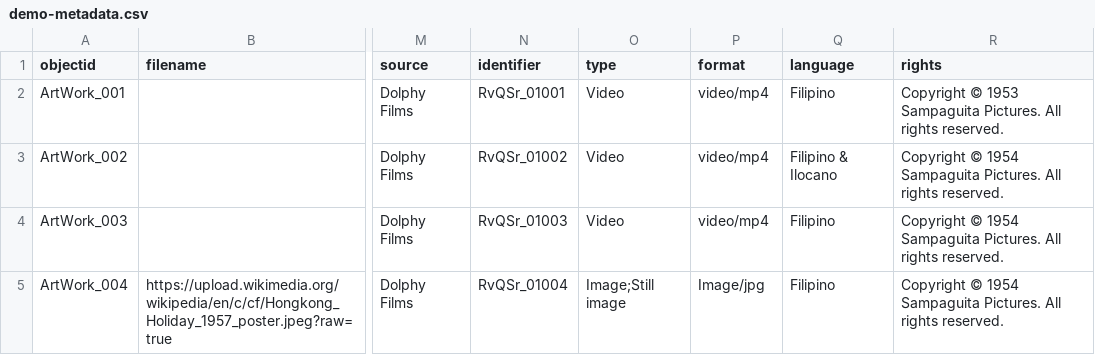
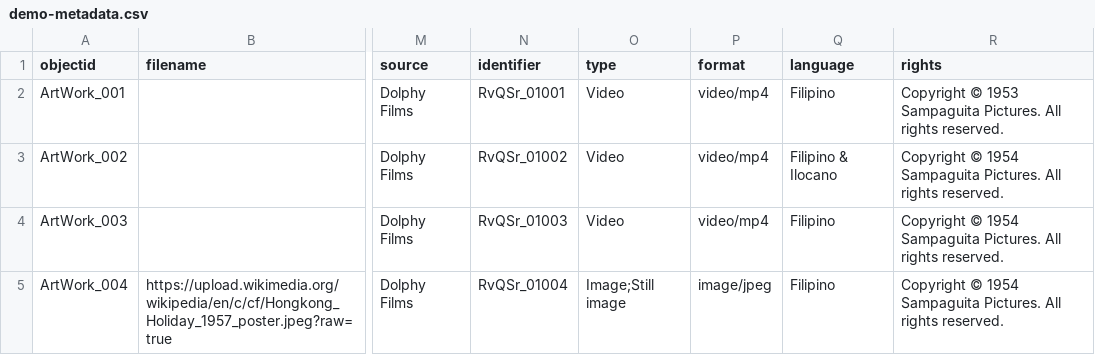
Before and after one commit to Xsist10z/Rodolfo-Vera-Quizon-Sr.-, a CSV file: _data/demo-metadata.csv, drawn as a sheet; only a part is shown, gaps mark what is left out; the diff names each change by its address in the sheet, - before the commit and + after, or states it on an @@ line.

Commit message:
Add files via upload

```diff
--- a/_data/demo-metadata.csv
+++ b/_data/demo-metadata.csv
-P5 (format): Image/jpg
+P5 (format): image/jpeg
```
